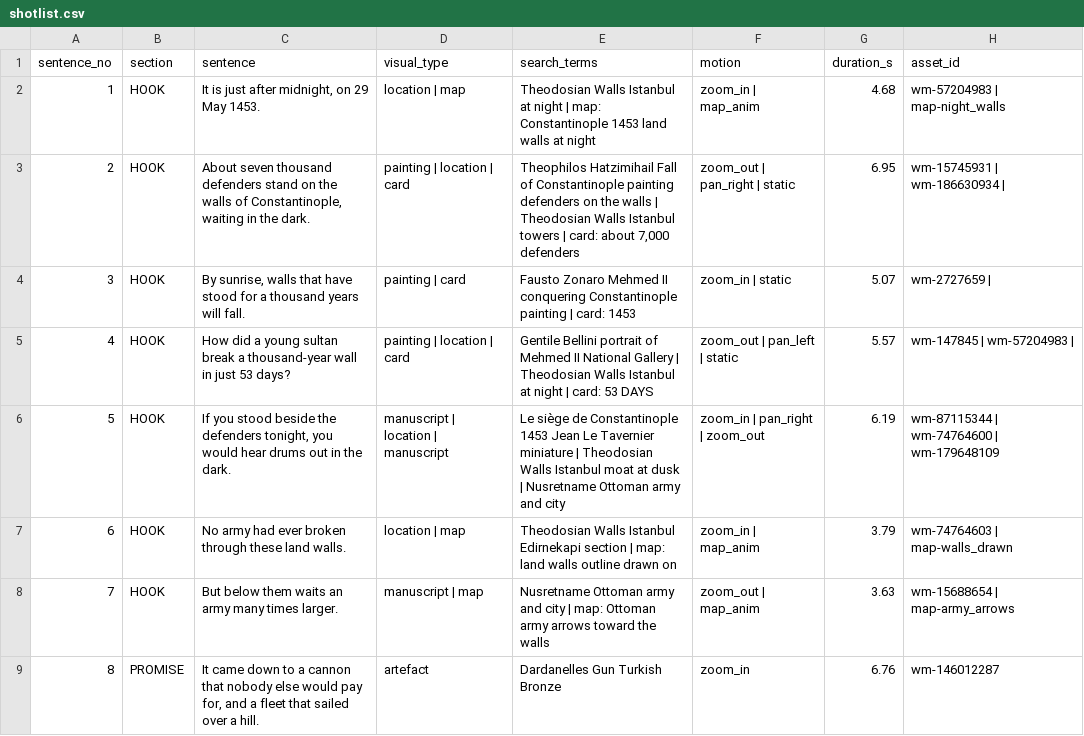
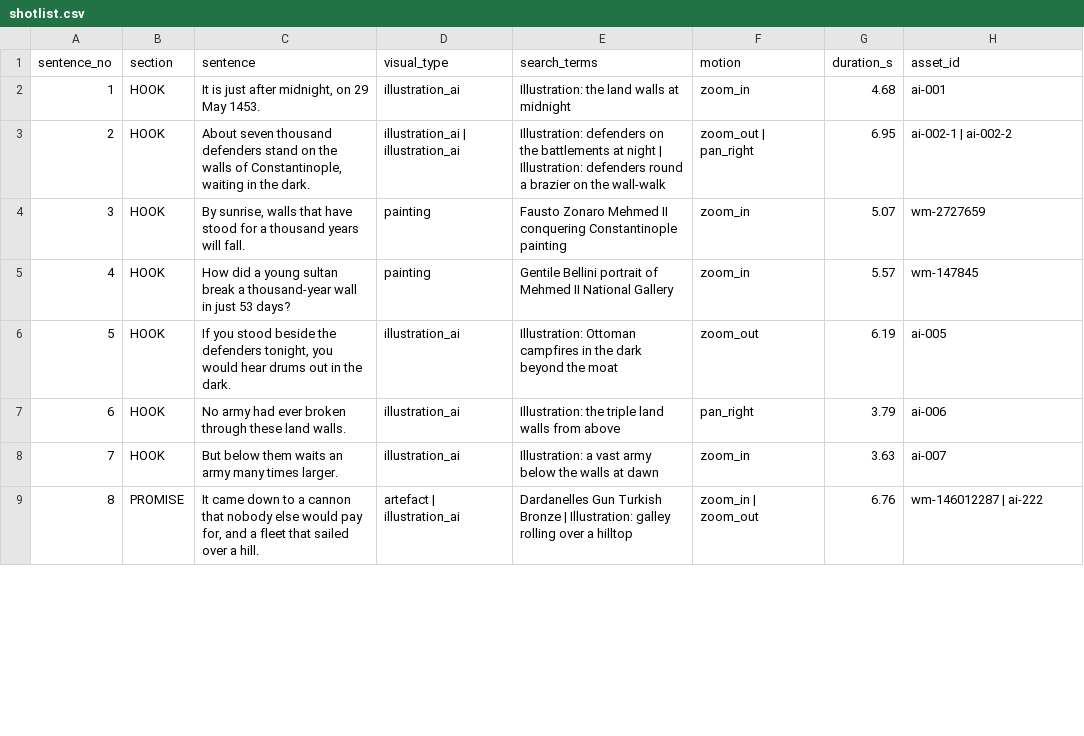
Before and after one commit to chenPSU/history-doc-system, a CSV file: episodes/2026-12-14-en-constantinople/shotlist.csv, drawn as a sheet; only a part is shown; the diff covers the shown part only.

```diff
--- a/episodes/2026-12-14-en-constantinople/shotlist.csv
+++ b/episodes/2026-12-14-en-constantinople/shotlist.csv
@@ -1,9 +1,9 @@
 sentence_no,section,sentence,visual_type,search_terms,motion,duration_s,asset_id
-1,HOOK,"It is just after midnight, on 29 May 1453.",location | map,Theodosian Walls Istanbul at night | map: Constantinople 1453 land walls at night,zoom_in | map_anim,4.68,wm-57204983 | map-night_walls
-2,HOOK,"About seven thousand defenders stand on the walls of Constantinople, waiting in the dark.",painting | location | card,"Theophilos Hatzimihail Fall of Constantinople painting defenders on the walls | Theodosian Walls Istanbul towers | card: about 7,000 defenders",zoom_out | pan_right | static,6.95,wm-15745931 | wm-186630934 |
-3,HOOK,"By sunrise, walls that have stood for a thousand years will fall.",painting | card,Fausto Zonaro Mehmed II conquering Constantinople painting | card: 1453,zoom_in | static,5.07,wm-2727659 |
-4,HOOK,How did a young sultan break a thousand-year wall in just 53 days?,painting | location | card,Gentile Bellini portrait of Mehmed II National Gallery | Theodosian Walls Istanbul at night | card: 53 DAYS,zoom_out | pan_left | static,5.57,wm-147845 | wm-57204983 |
-5,HOOK,"If you stood beside the defenders tonight, you would hear drums out in the dark.",manuscript | location | manuscript,Le siège de Constantinople 1453 Jean Le Tavernier miniature | Theodosian Walls Istanbul moat at dusk | Nusretname Ottoman army and city,zoom_in | pan_right | zoom_out,6.19,wm-87115344 | wm-74764600 | wm-179648109
-6,HOOK,No army had ever broken through these land walls.,location | map,Theodosian Walls Istanbul Edirnekapi section | map: land walls outline drawn on,zoom_in | map_anim,3.79,wm-74764603 | map-walls_drawn
-7,HOOK,But below them waits an army many times larger.,manuscript | map,Nusretname Ottoman army and city | map: Ottoman army arrows toward the walls,zoom_out | map_anim,3.63,wm-15688654 | map-army_arrows
-8,PROMISE,"It came down to a cannon that nobody else would pay for, and a fleet that sailed over a hill.",artefact,Dardanelles Gun Turkish Bronze,zoom_in,6.76,wm-146012287
+1,HOOK,"It is just after midnight, on 29 May 1453.",illustration_ai,Illustration: the land walls at midnight,zoom_in,4.68,ai-001
+2,HOOK,"About seven thousand defenders stand on the walls of Constantinople, waiting in the dark.",illustration_ai | illustration_ai,Illustration: defenders on the battlements at night | Illustration: defenders round a brazier on the wall-walk,zoom_out | pan_right,6.95,ai-002-1 | ai-002-2
+3,HOOK,"By sunrise, walls that have stood for a thousand years will fall.",painting,Fausto Zonaro Mehmed II conquering Constantinople painting,zoom_in,5.07,wm-2727659
+4,HOOK,How did a young sultan break a thousand-year wall in just 53 days?,painting,Gentile Bellini portrait of Mehmed II National Gallery,zoom_in,5.57,wm-147845
+5,HOOK,"If you stood beside the defenders tonight, you would hear drums out in the dark.",illustration_ai,Illustration: Ottoman campfires in the dark beyond the moat,zoom_out,6.19,ai-005
+6,HOOK,No army had ever broken through these land walls.,illustration_ai,Illustration: the triple land walls from above,pan_right,3.79,ai-006
+7,HOOK,But below them waits an army many times larger.,illustration_ai,Illustration: a vast army below the walls at dawn,zoom_in,3.63,ai-007
+8,PROMISE,"It came down to a cannon that nobody else would pay for, and a fleet that sailed over a hill.",artefact | illustration_ai,Dardanelles Gun Turkish Bronze | Illustration: galley rolling over a hilltop,zoom_in | zoom_out,6.76,wm-146012287 | ai-222
```
Also changed, not shown: 4 edited cells elsewhere in this file, episodes/2026-12-14-en-constantinople/assets/manifest.csv, 19 other files.
